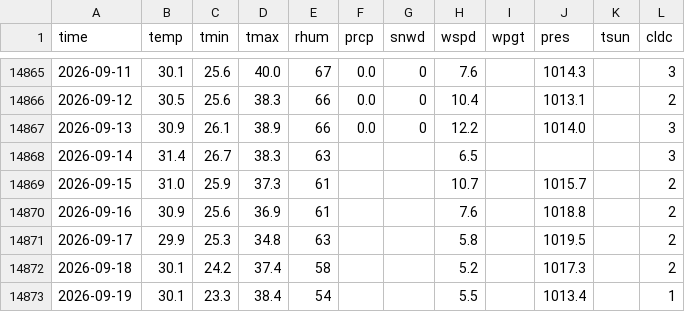
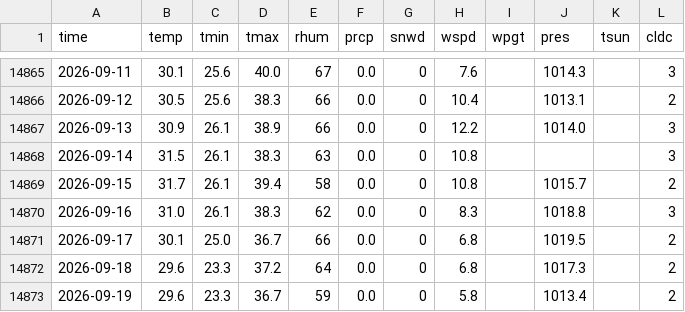
Before and after one commit to davilo61/austin-climate-trends, a CSV file: data/austin_daily_weather.csv, drawn as a sheet; only a part is shown, gaps mark what is left out; the diff covers the shown part only.

```diff
--- a/data/austin_daily_weather.csv
+++ b/data/austin_daily_weather.csv
@@ -14867,7 +14867,7 @@ time,temp,tmin,tmax,rhum,prcp,snwd,wspd,wpgt,pres,tsun,cldc
 2026-09-13,30.9,26.1,38.9,66,0.0,0,12.2,,1014.0,,3
-2026-09-14,31.4,26.7,38.3,63,,,6.5,,,,3
-2026-09-15,31.0,25.9,37.3,61,,,10.7,,1015.7,,2
-2026-09-16,30.9,25.6,36.9,61,,,7.6,,1018.8,,2
-2026-09-17,29.9,25.3,34.8,63,,,5.8,,1019.5,,2
-2026-09-18,30.1,24.2,37.4,58,,,5.2,,1017.3,,2
-2026-09-19,30.1,23.3,38.4,54,,,5.5,,1013.4,,1
+2026-09-14,31.5,26.1,38.3,63,0.0,0,10.8,,,,3
+2026-09-15,31.7,26.1,39.4,58,0.0,0,10.8,,1015.7,,2
+2026-09-16,31.0,26.1,38.3,62,0.0,0,8.3,,1018.8,,3
+2026-09-17,30.1,25.0,36.7,66,0.0,0,6.8,,1019.5,,2
+2026-09-18,29.6,23.3,37.2,64,0.0,0,6.8,,1017.3,,2
+2026-09-19,29.6,23.3,36.7,59,0.0,0,5.8,,1013.4,,2
```
Also changed, not shown: 3 added rows and 36 edited cells elsewhere in this file, 10 other files.
